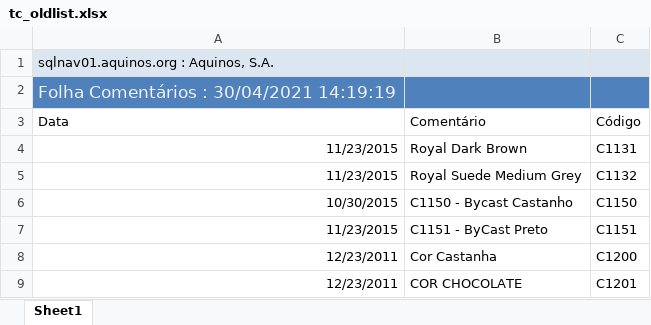
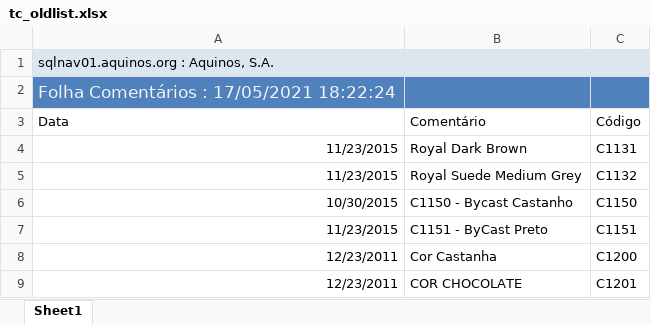
Before and after one commit to WirsoDev/rexBot, an Excel workbook: EXCEL LIBS/tc_oldlist.xlsx, sheet Sheet1, drawn as a sheet; only a part is shown; values as stored, in another font and other column widths than the file's, no borders; table styles not drawn; the diff names each change by its address in the sheet, - before the commit and + after, or states it on an @@ line.

```diff
--- a/EXCEL LIBS/tc_oldlist.xlsx (sheet Sheet1)
+++ b/EXCEL LIBS/tc_oldlist.xlsx (sheet Sheet1)
-A2 (Data): Folha Comentários : 30/04/2021 14:19:19
+A2 (Data): Folha Comentários : 17/05/2021 18:22:24
```
Also changed, not shown: EXCEL LIBS/MODELOS.xlsx, EXCEL LIBS/TC_02.xlsx, 1 other file.
